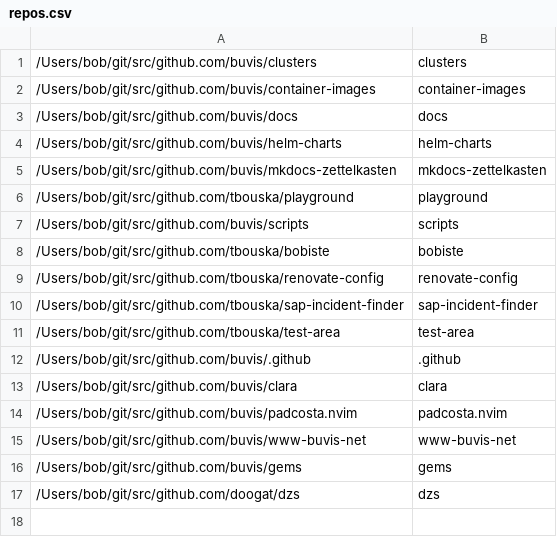
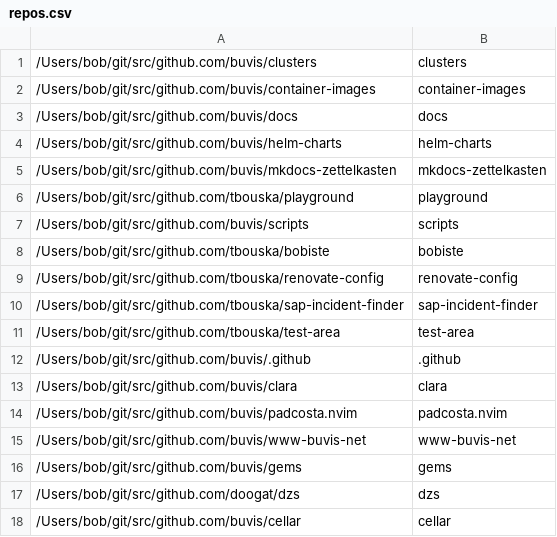
Before and after one commit to buvis/home, a CSV file: .config/gita/repos.csv, drawn as a sheet.

Commit message:
chore: update list of repositories

```diff
--- a/.config/gita/repos.csv
+++ b/.config/gita/repos.csv
@@ -17 +17,2 @@
 /Users/bob/git/src/github.com/doogat/dzs,dzs,,
+/Users/bob/git/src/github.com/buvis/cellar,cellar,,
```
